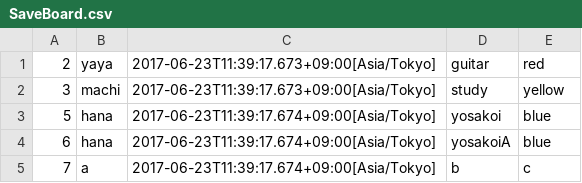
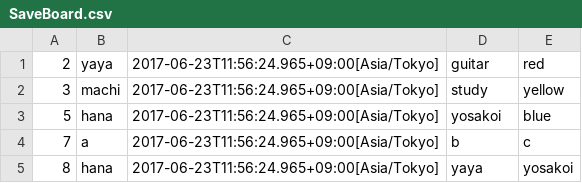
Before and after one commit to sakura818/write-http-server-01, a CSV file: src/main/resources/SaveBoard.csv, drawn as a sheet.

```diff
--- a/src/main/resources/SaveBoard.csv
+++ b/src/main/resources/SaveBoard.csv
@@ -1,5 +1,5 @@
-2,yaya,2017-06-23T11:39:17.673+09:00[Asia/Tokyo],guitar,red
-3,machi,2017-06-23T11:39:17.673+09:00[Asia/Tokyo],study,yellow
-5,hana,2017-06-23T11:39:17.674+09:00[Asia/Tokyo],yosakoi,blue
-6,hana,2017-06-23T11:39:17.674+09:00[Asia/Tokyo],yosakoiA,blue
-7,a,2017-06-23T11:39:17.674+09:00[Asia/Tokyo],b,c
+2,yaya,2017-06-23T11:56:24.965+09:00[Asia/Tokyo],guitar,red
+3,machi,2017-06-23T11:56:24.965+09:00[Asia/Tokyo],study,yellow
+5,hana,2017-06-23T11:56:24.965+09:00[Asia/Tokyo],yosakoi,blue
+7,a,2017-06-23T11:56:24.965+09:00[Asia/Tokyo],b,c
+8,hana,2017-06-23T11:56:24.965+09:00[Asia/Tokyo],yaya,yosakoi
```
Also changed, not shown: 5 other files.
